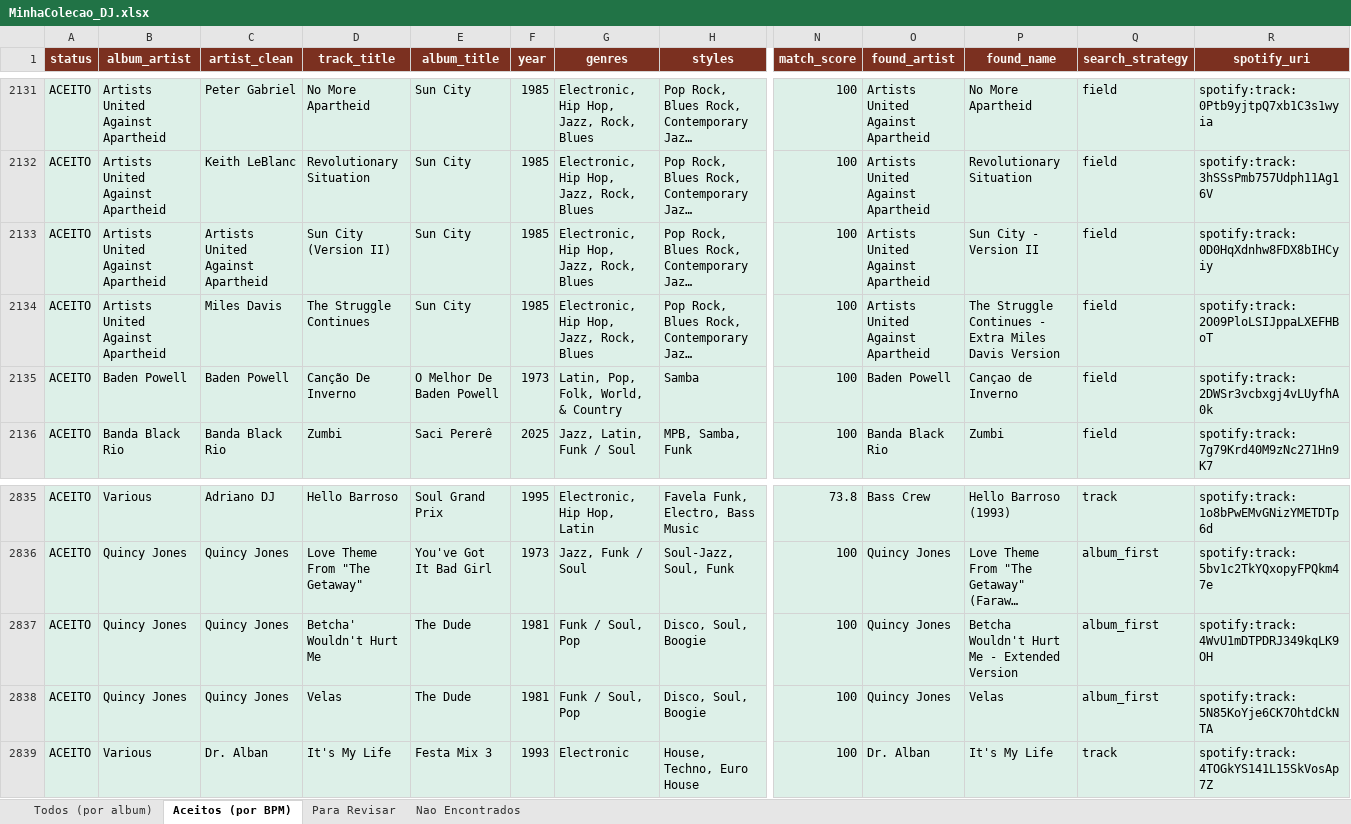
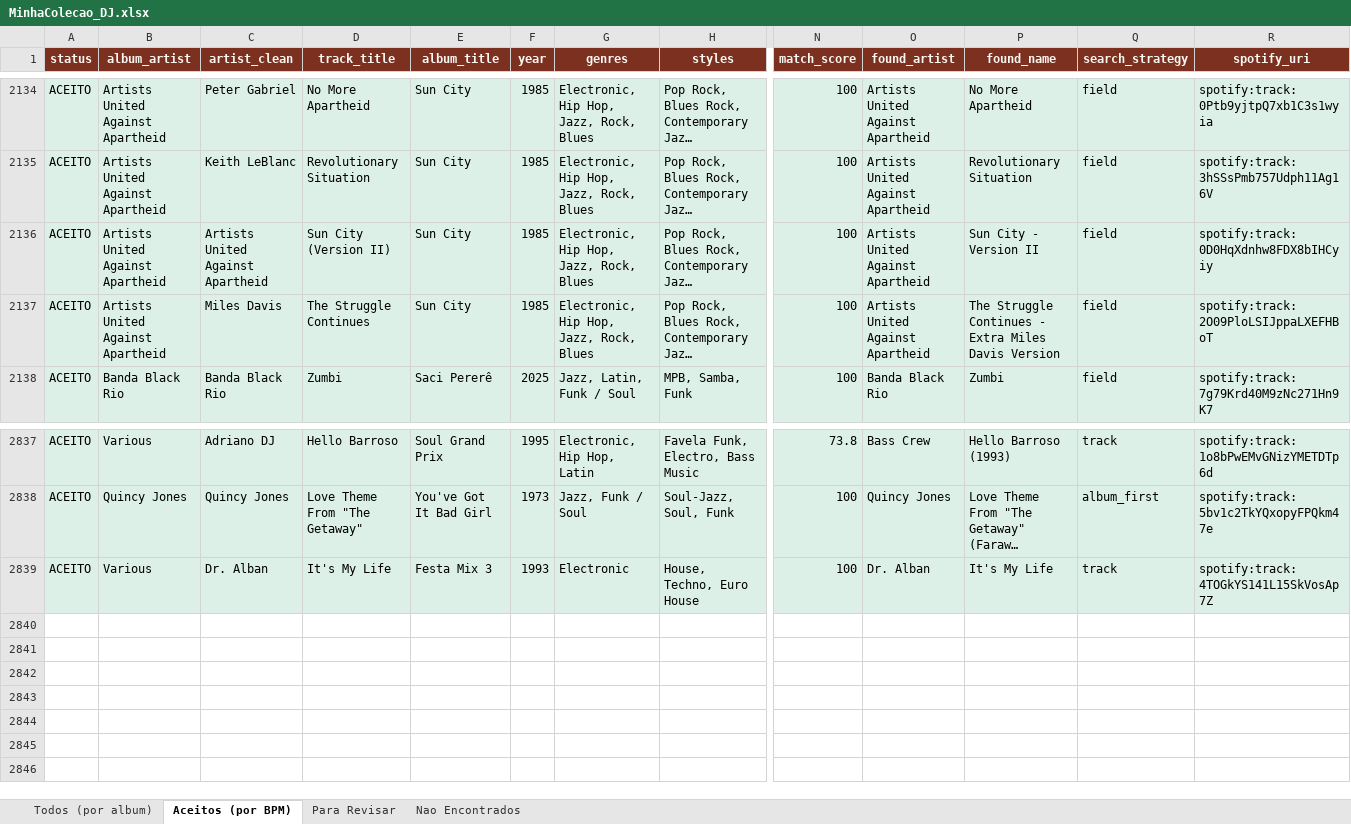
Before and after one commit to amsa2diop/colecaovinil, an Excel workbook: MinhaColecao_DJ.xlsx, sheet Aceitos (por BPM), drawn as a sheet; only a part is shown, gaps mark what is left out; long unchanged cells end in …; values as stored, in another font and other column widths than the file's, no borders; removed rows and columns are numbered as before the commit, all else as after; rows hold the shown columns only; the diff covers the shown part only; the diff names each change by its address in the sheet, - before the commit and + after, or states it on an @@ line.

```diff
--- a/MinhaColecao_DJ.xlsx (sheet Aceitos (por BPM))
+++ b/MinhaColecao_DJ.xlsx (sheet Aceitos (por BPM))
-row 2135: ACEITO | Baden Powell | Baden Powell | Canção De Inverno | O Melhor De Baden Powell | 1973 | Latin, Pop, Folk, World, & Country | Samba | 100 | Baden Powell | Cançao de Inverno | field | spotify:track:2DWSr3vcbxgj4vLUyfhA0k
-row 2837: ACEITO | Quincy Jones | Quincy Jones | Betcha' Wouldn't Hurt Me | The Dude | 1981 | Funk / Soul, Pop | Disco, Soul, Boogie | 100 | Quincy Jones | Betcha Wouldn't Hurt Me - Extended Version | album_first | spotify:track:4WvU1mDTPDRJ349kqLK9OH
-row 2838: ACEITO | Quincy Jones | Quincy Jones | Velas | The Dude | 1981 | Funk / Soul, Pop | Disco, Soul, Boogie | 100 | Quincy Jones | Velas | album_first | spotify:track:5N85KoYje6CK7OhtdCkNTA
```
Also changed, not shown: 3 added rows, 1188 moved rows and 12 edited cells elsewhere in this sheet, sheet Para Revisar, sheet Todos (por album), 3 other files.
